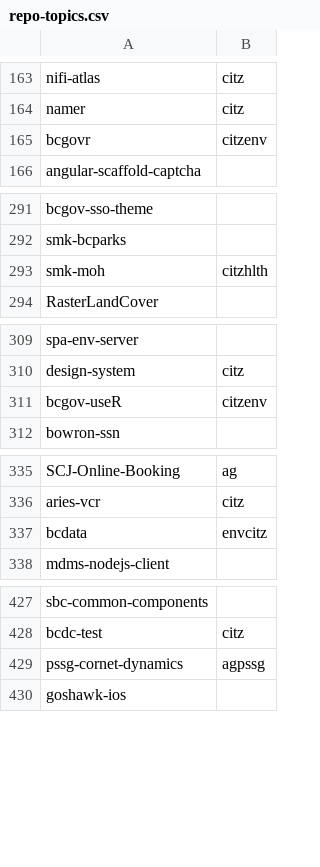
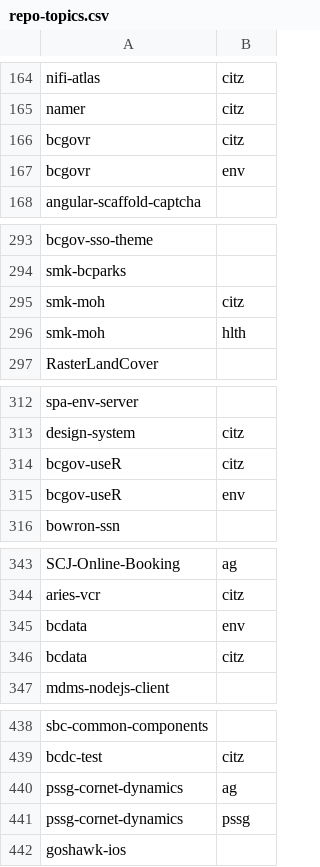
Before and after one commit to bcgov/github-optimization, a CSV file: github-api-test/dat/repo-topics.csv, drawn as a sheet; only a part is shown, gaps mark what is left out; the diff covers the shown part only.

```diff
--- a/github-api-test/dat/repo-topics.csv
+++ b/github-api-test/dat/repo-topics.csv
@@ -164,3 +165,4 @@ nifi-atlas,citz
 namer,citz
-bcgovr,citzenv
+bcgovr,citz
+bcgovr,env
 angular-scaffold-captcha,
@@ -292,3 +294,4 @@ bcgov-sso-theme,
 smk-bcparks,
-smk-moh,citzhlth
+smk-moh,citz
+smk-moh,hlth
 RasterLandCover,
@@ -310,3 +313,4 @@ spa-env-server,
 design-system,citz
-bcgov-useR,citzenv
+bcgov-useR,citz
+bcgov-useR,env
 bowron-ssn,
@@ -336,3 +344,4 @@ SCJ-Online-Booking,ag
 aries-vcr,citz
-bcdata,envcitz
+bcdata,env
+bcdata,citz
 mdms-nodejs-client,
@@ -428,3 +439,4 @@ sbc-common-components,
 bcdc-test,citz
-pssg-cornet-dynamics,agpssg
+pssg-cornet-dynamics,ag
+pssg-cornet-dynamics,pssg
 goshawk-ios,
```
Also changed, not shown: 22 added rows and 17 edited cells elsewhere in this file, 1 other file.
